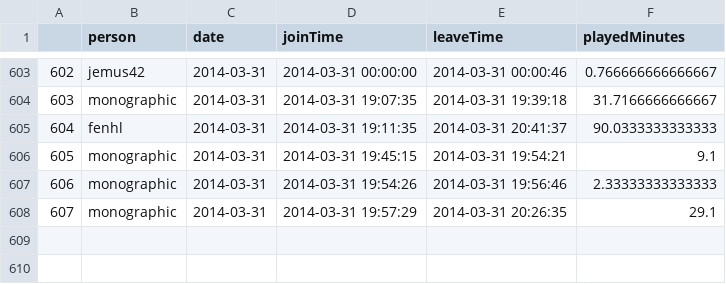
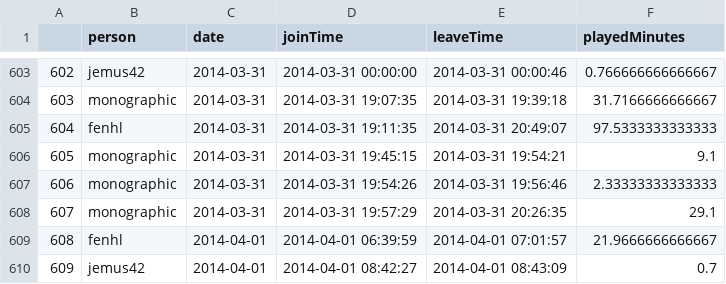
Before and after one commit to wurstmineberg/wurstminestats, a CSV file: data/playerSessions.csv, drawn as a sheet; only a part is shown, gaps mark what is left out.

```diff
--- a/data/playerSessions.csv
+++ b/data/playerSessions.csv
@@ -604,3 +604,3 @@
 "603","monographic",2014-03-31,2014-03-31 19:07:35,2014-03-31 19:39:18,31.7166666666667
-"604","fenhl",2014-03-31,2014-03-31 19:11:35,2014-03-31 20:41:37,90.0333333333333
+"604","fenhl",2014-03-31,2014-03-31 19:11:35,2014-03-31 20:49:07,97.5333333333333
 "605","monographic",2014-03-31,2014-03-31 19:45:15,2014-03-31 19:54:21,9.1
@@ -608 +608,3 @@
 "607","monographic",2014-03-31,2014-03-31 19:57:29,2014-03-31 20:26:35,29.1
+"608","fenhl",2014-04-01,2014-04-01 06:39:59,2014-04-01 07:01:57,21.9666666666667
+"609","jemus42",2014-04-01,2014-04-01 08:42:27,2014-04-01 08:43:09,0.7
```
Also changed, not shown: data/itemStats.csv, 1 other file.
